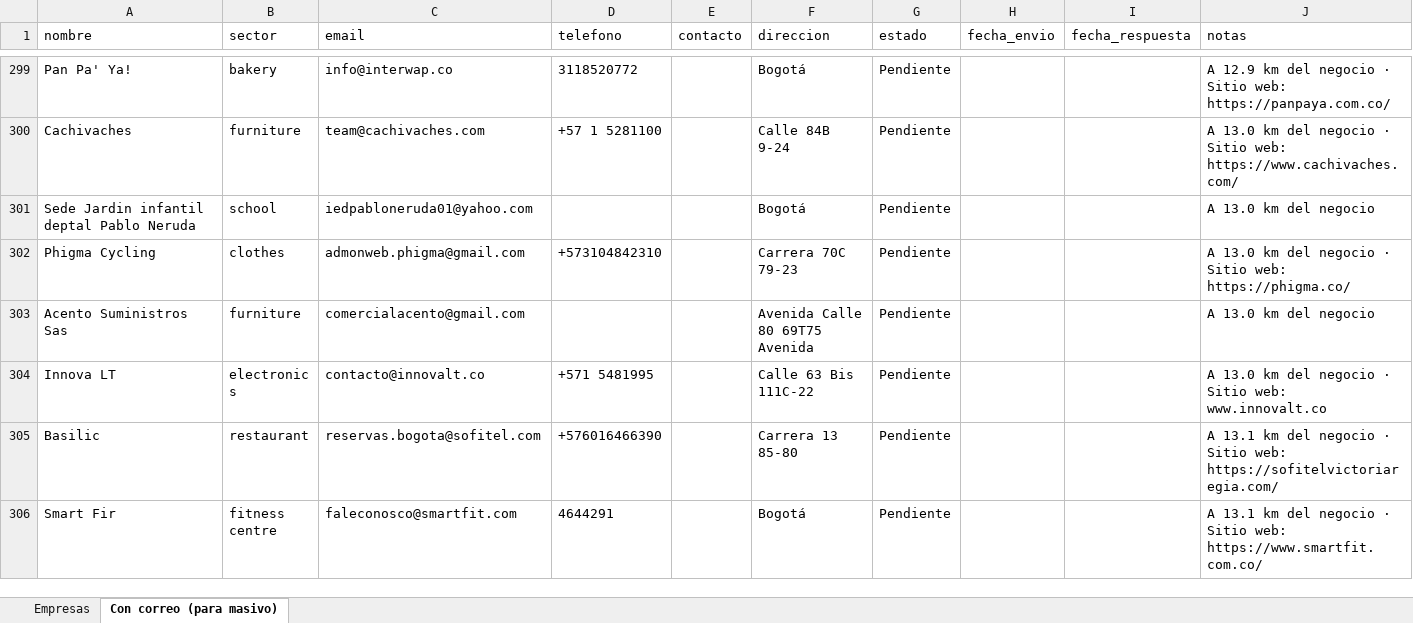
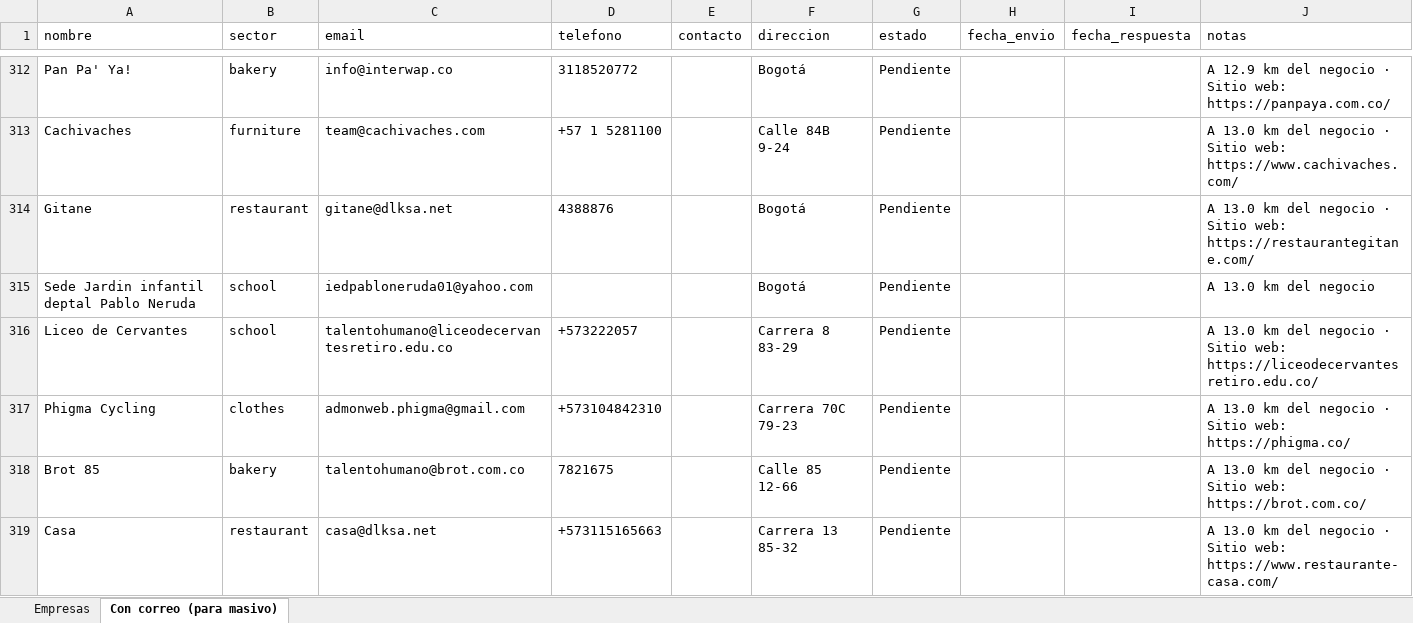
Before and after one commit to jade1010020668/92DF-8334, an Excel workbook: datos/DotacionPro_base_nutrida.xlsx, sheet Con correo (para masivo), drawn as a sheet; only a part is shown, gaps mark what is left out; the shorter side is filled out with more unchanged rows; values as stored, in another font and other column widths than the file's, no borders; the diff covers the shown part only; the diff names each change by its address in the sheet, - before the commit and + after, or states it on an @@ line.

```diff
--- a/datos/DotacionPro_base_nutrida.xlsx (sheet Con correo (para masivo))
+++ b/datos/DotacionPro_base_nutrida.xlsx (sheet Con correo (para masivo))
+row 314: Gitane | restaurant | gitane@dlksa.net | 4388876 |  | Bogotá | Pendiente |  |  | A 13.0 km del negocio · Sitio web: https://restaurantegitane.com/
+row 316: Liceo de Cervantes | school | talentohumano@liceodecervantesretiro.edu.co | +573222057 |  | Carrera 8 83-29 | Pendiente |  |  | A 13.0 km del negocio · Sitio web: https://liceodecervantesretiro.edu.co/
+row 318: Brot 85 | bakery | talentohumano@brot.com.co | 7821675 |  | Calle 85 12-66 | Pendiente |  |  | A 13.0 km del negocio · Sitio web: https://brot.com.co/
+row 319: Casa | restaurant | casa@dlksa.net | +573115165663 |  | Carrera 13 85-32 | Pendiente |  |  | A 13.0 km del negocio · Sitio web: https://www.restaurante-casa.com/
```
Also changed, not shown: 24 added rows elsewhere in this sheet, sheet Empresas, 1 other file.
